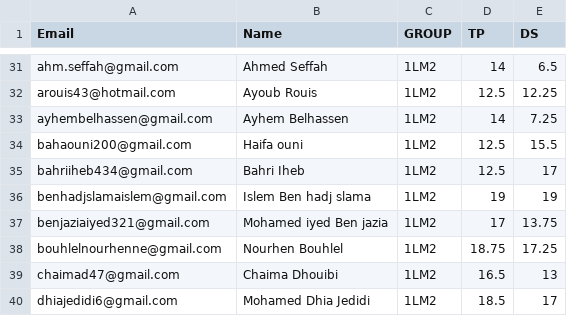
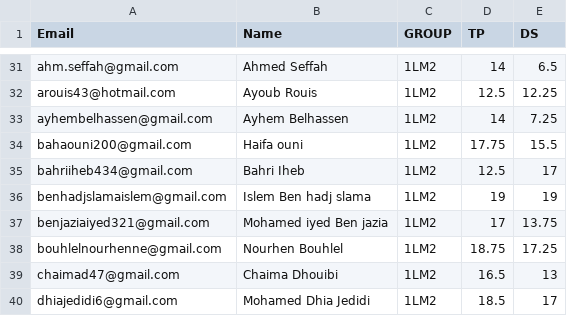
Before and after one commit to nevermind78/DATALM, a CSV file: notes.csv, drawn as a sheet; only a part is shown, gaps mark what is left out.

Commit message:
Update notes.csv

```diff
--- a/notes.csv
+++ b/notes.csv
@@ -33,3 +33,3 @@ arouis43@hotmail.com,Ayoub Rouis,1LM2,12.5,12.25
 ayhembelhassen@gmail.com,Ayhem Belhassen,1LM2,14,7.25
-bahaouni200@gmail.com,Haifa ouni,1LM2,12.5,15.5
+bahaouni200@gmail.com,Haifa ouni,1LM2,17.75,15.5
 bahriiheb434@gmail.com,Bahri Iheb,1LM2,12.5,17
```
